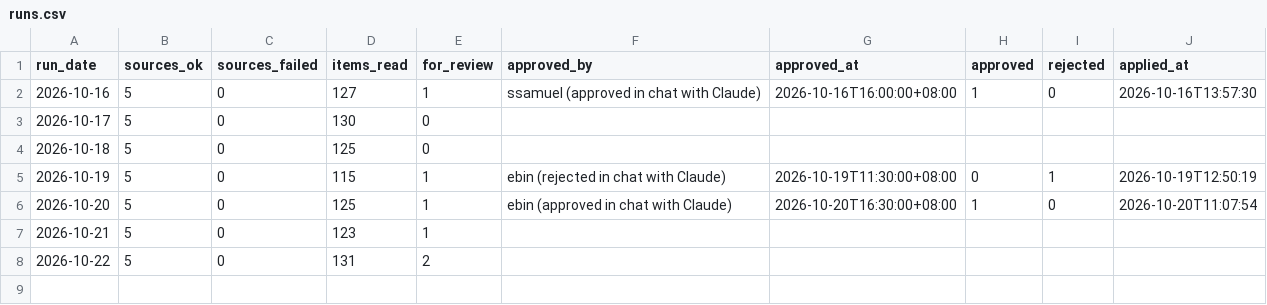
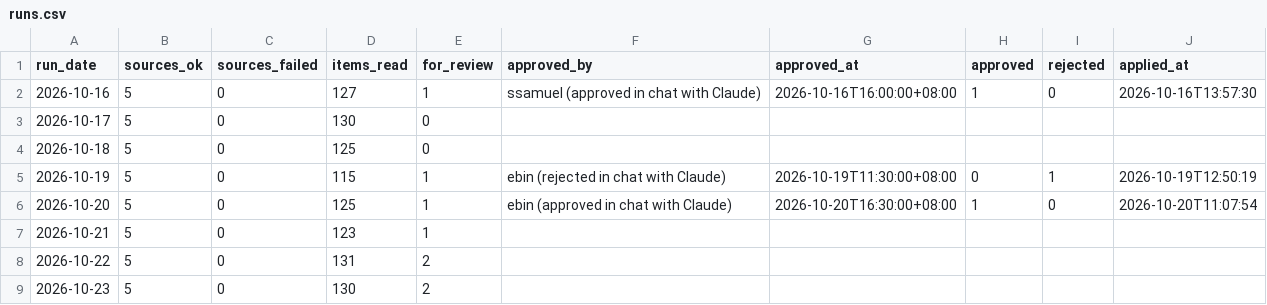
Before and after one commit to ssamuel635/eutility-savings, a CSV file: news-checks/runs.csv, drawn as a sheet.

```diff
--- a/news-checks/runs.csv
+++ b/news-checks/runs.csv
@@ -8 +8,2 @@
 2026-10-22,5,0,131,2,,,,,
+2026-10-23,5,0,130,2,,,,,
```
Also changed, not shown: 2 other files.
